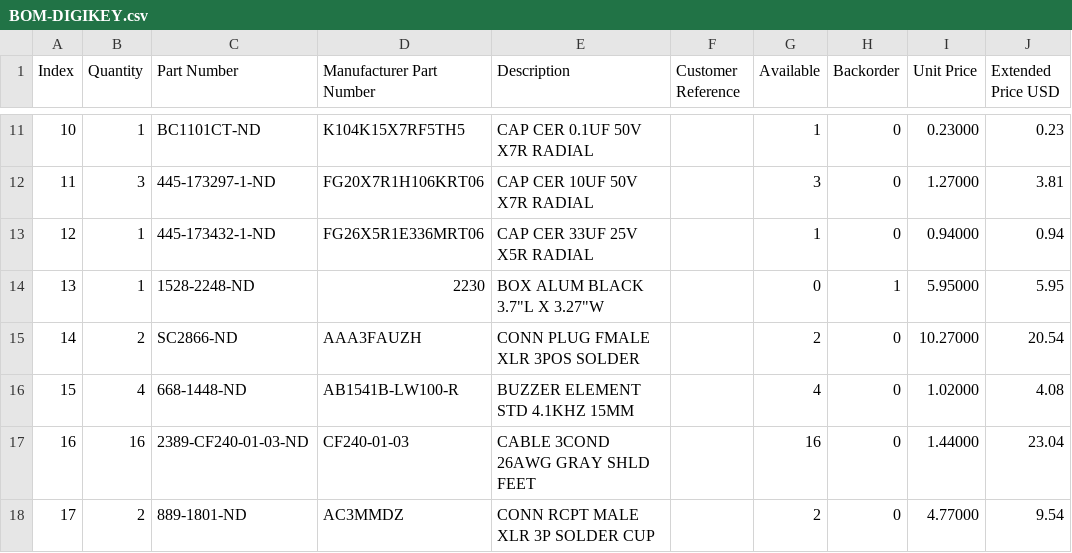
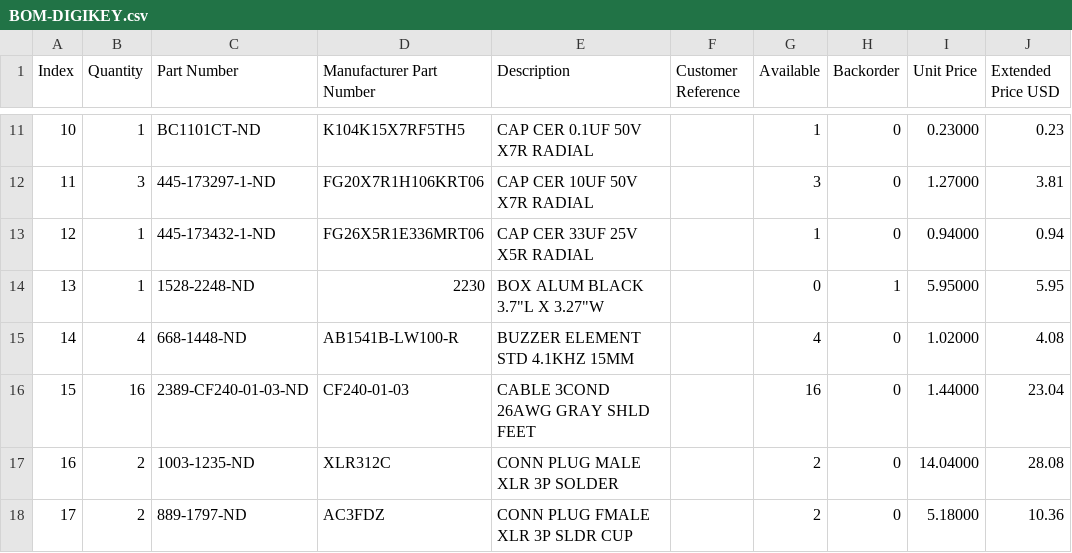
Before and after one commit to Supermagnum/double-dip, a CSV file: BOM/BOM-DIGIKEY.csv, drawn as a sheet; only a part is shown, gaps mark what is left out.

Commit message:
Add files via upload

```diff
--- a/BOM/BOM-DIGIKEY.csv
+++ b/BOM/BOM-DIGIKEY.csv
@@ -14,5 +14,5 @@
 "13","1","1528-2248-ND","2230","BOX ALUM BLACK 3.7""L X 3.27""W","","0","1","5.95000","5.95"
-"14","2","SC2866-ND","AAA3FAUZH","CONN PLUG FMALE XLR 3POS SOLDER","","2","0","10.27000","20.54"
-"15","4","668-1448-ND","AB1541B-LW100-R","BUZZER ELEMENT STD 4.1KHZ 15MM","","4","0","1.02000","4.08"
-"16","16","2389-CF240-01-03-ND","CF240-01-03","CABLE 3COND 26AWG GRAY SHLD FEET","","16","0","1.44000","23.04"
-"17","2","889-1801-ND","AC3MMDZ","CONN RCPT MALE XLR 3P SOLDER CUP","","2","0","4.77000","9.54"
+"14","4","668-1448-ND","AB1541B-LW100-R","BUZZER ELEMENT STD 4.1KHZ 15MM","","4","0","1.02000","4.08"
+"15","16","2389-CF240-01-03-ND","CF240-01-03","CABLE 3COND 26AWG GRAY SHLD FEET","","16","0","1.44000","23.04"
+"16","2","1003-1235-ND","XLR312C","CONN PLUG MALE XLR 3P SOLDER","","2","0","14.04000","28.08"
+"17","2","889-1797-ND","AC3FDZ","CONN PLUG FMALE XLR 3P SLDR CUP","","2","0","5.18000","10.36"
```
